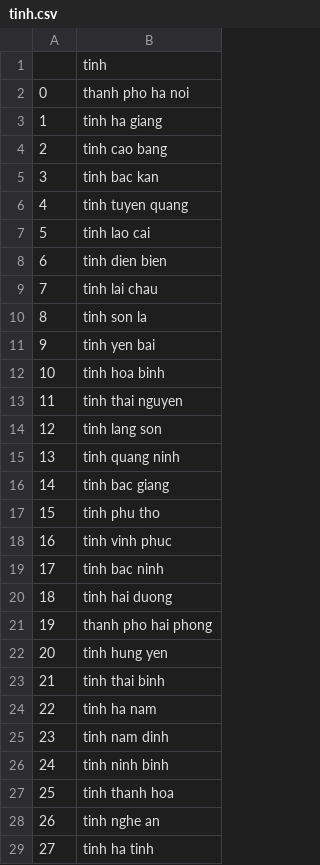
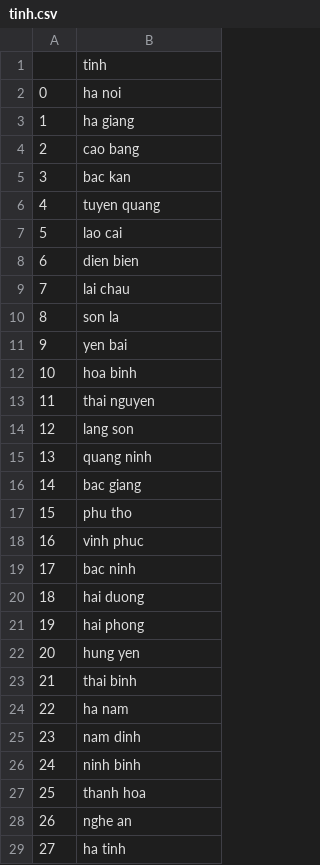
Before and after one commit to Bk-San1201/Credit-Score, a CSV file: Data/tinh.csv, drawn as a sheet; only a part is shown; the diff covers the shown part only.

```diff
--- a/Data/tinh.csv
+++ b/Data/tinh.csv
@@ -1,29 +1,29 @@
 ,tinh
-0,thanh pho ha noi
-1,tinh ha giang
-2,tinh cao bang
-3,tinh bac kan
-4,tinh tuyen quang
-5,tinh lao cai
-6,tinh dien bien
-7,tinh lai chau
-8,tinh son la
-9,tinh yen bai
-10,tinh hoa binh
-11,tinh thai nguyen
-12,tinh lang son
-13,tinh quang ninh
-14,tinh bac giang
-15,tinh phu tho
-16,tinh vinh phuc
-17,tinh bac ninh
-18,tinh hai duong
-19,thanh pho hai phong
-20,tinh hung yen
-21,tinh thai binh
-22,tinh ha nam
-23,tinh nam dinh
-24,tinh ninh binh
-25,tinh thanh hoa
-26,tinh nghe an
-27,tinh ha tinh
+0,ha noi
+1,ha giang
+2,cao bang
+3,bac kan
+4,tuyen quang
+5,lao cai
+6,dien bien
+7,lai chau
+8,son la
+9,yen bai
+10,hoa binh
+11,thai nguyen
+12,lang son
+13,quang ninh
+14,bac giang
+15,phu tho
+16,vinh phuc
+17,bac ninh
+18,hai duong
+19,hai phong
+20,hung yen
+21,thai binh
+22,ha nam
+23,nam dinh
+24,ninh binh
+25,thanh hoa
+26,nghe an
+27,ha tinh
```
Also changed, not shown: 35 edited cells elsewhere in this file, Data/huyen.csv, 2 other files.
